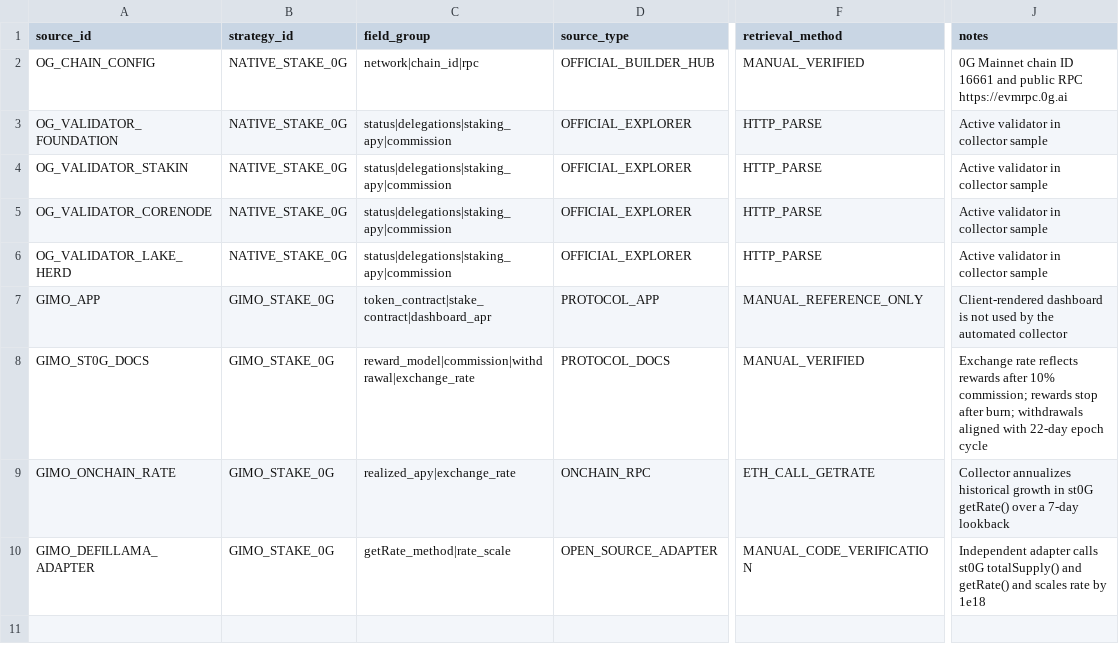
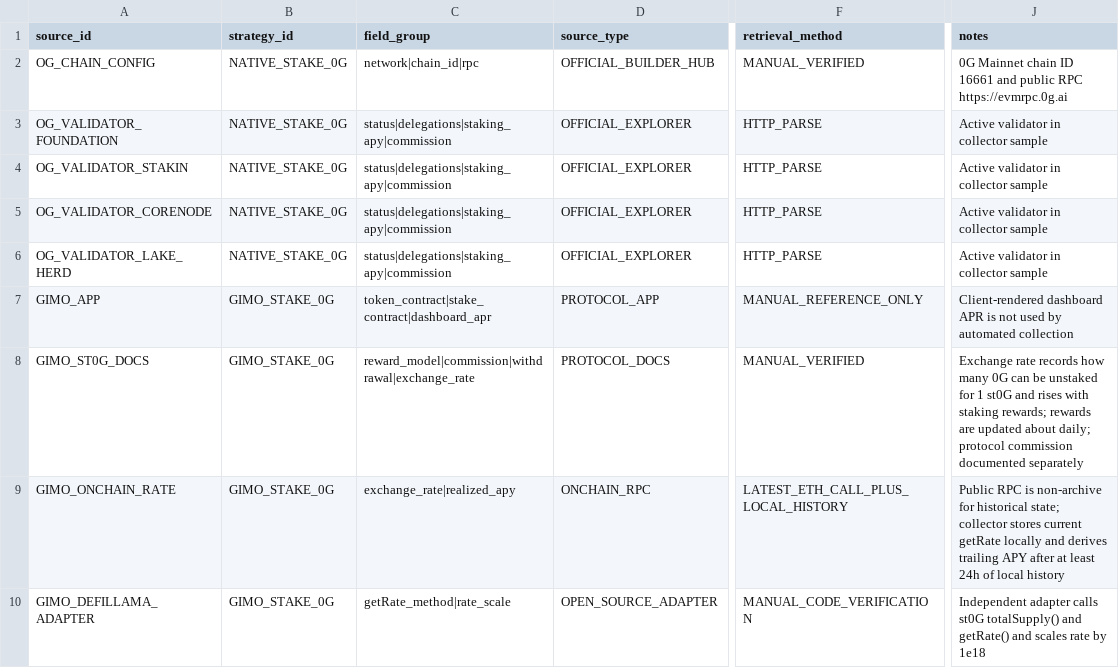
Before and after one commit to Ravin1010/ascend-optimizer-mvp, a CSV file: data/source_registry.csv, drawn as a sheet; only a part is shown, gaps mark what is left out; the diff names each change by its address in the sheet, - before the commit and + after, or states it on an @@ line.

Commit message:
Document non-archive Gimo collection

```diff
--- a/data/source_registry.csv
+++ b/data/source_registry.csv
-J7 (notes): Client-rendered dashboard is not used by the automated collector
+J7 (notes): Client-rendered dashboard APR is not used by automated collection
-J8 (notes): Exchange rate reflects rewards after 10% commission; rewards stop after burn; withdrawals aligned with 22-day epoch cycle
+J8 (notes): Exchange rate records how many 0G can be unstaked for 1 st0G and rises with staking rewards; rewards are updated about daily; protocol commission documented separately
-C9 (field_group): realized_apy|exchange_rate
+C9 (field_group): exchange_rate|realized_apy
-F9 (retrieval_method): ETH_CALL_GETRATE
+F9 (retrieval_method): LATEST_ETH_CALL_PLUS_LOCAL_HISTORY
-J9 (notes): Collector annualizes historical growth in st0G getRate() over a 7-day lookback
+J9 (notes): Public RPC is non-archive for historical state; collector stores current getRate locally and derives trailing APY after at least 24h of local history
```
